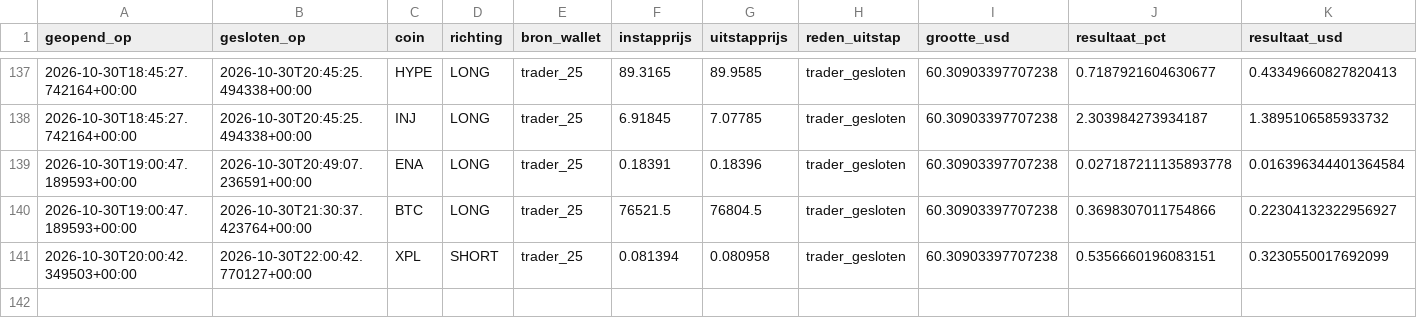
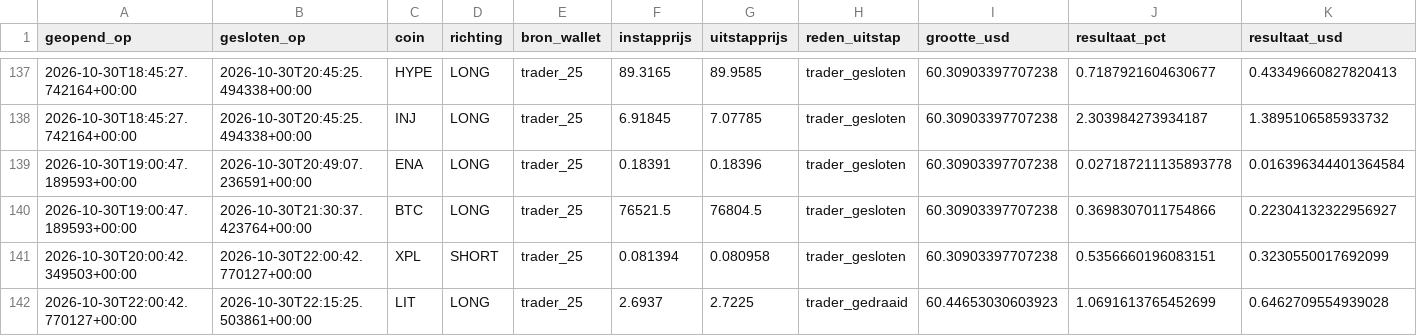
Before and after one commit to wave25031/copytrack, a CSV file: copytrack_voor_github/output/paper_trades_log.csv, drawn as a sheet; only a part is shown, gaps mark what is left out; rows hold the shown columns only; the diff names each change by its address in the sheet, - before the commit and + after, or states it on an @@ line.

```diff
--- a/copytrack_voor_github/output/paper_trades_log.csv
+++ b/copytrack_voor_github/output/paper_trades_log.csv
+row 142: 2026-10-30T22:00:42.770127+00:00 | 2026-10-30T22:15:25.503861+00:00 | LIT | LONG | trader_25 | 2.6937 | 2.7225 | trader_gedraaid | 60.44653030603923 | 1.0691613765452699 | 0.6462709554939028
```
Also changed, not shown: copytrack_voor_github/output/signals_log.csv, 2 other files.
